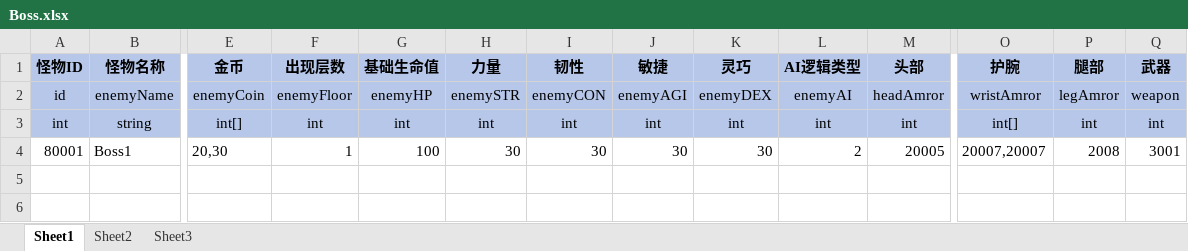
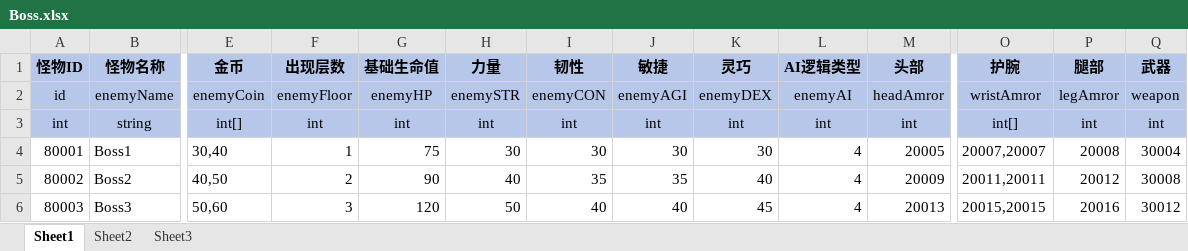
Before and after one commit to duanjiahao/BooomProject, an Excel workbook: Configs/Boss.xlsx, sheet Sheet1, drawn as a sheet; only a part is shown, gaps mark what is left out; values as stored, in another font and other column widths than the file's, no borders; rows hold the shown columns only; the diff names each change by its address in the sheet, - before the commit and + after, or states it on an @@ line.

```diff
--- a/Configs/Boss.xlsx (sheet Sheet1)
+++ b/Configs/Boss.xlsx (sheet Sheet1)
-E4 (金币): 20,30
+E4 (金币): 30,40
-G4 (基础生命值): 100
+G4 (基础生命值): 75
-L4 (AI逻辑类型): 2
+L4 (AI逻辑类型): 4
-P4 (腿部): 2008
+P4 (腿部): 20008
-Q4 (武器): 3001
+Q4 (武器): 30004
+row 5: 80002 | Boss2 | 40,50 | 2 | 90 | 40 | 35 | 35 | 40 | 4 | 20009 | 20011,20011 | 20012 | 30008
+row 6: 80003 | Boss3 | 50,60 | 3 | 120 | 50 | 40 | 40 | 45 | 4 | 20013 | 20015,20015 | 20016 | 30012
```
Also changed, not shown: Configs/Enemy.xlsx.
